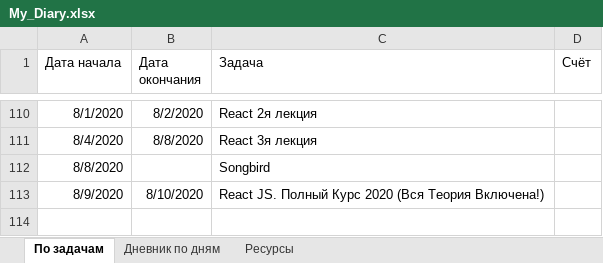
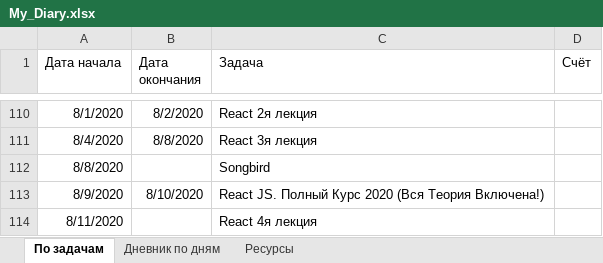
Before and after one commit to AndreiMedvedevSaratov/My_Learning_Diary, an Excel workbook: My_Diary.xlsx, sheet По задачам, drawn as a sheet; only a part is shown, gaps mark what is left out; values as stored, in another font and other column widths than the file's, no borders; the diff names each change by its address in the sheet, - before the commit and + after, or states it on an @@ line.

```diff
--- a/My_Diary.xlsx (sheet По задачам)
+++ b/My_Diary.xlsx (sheet По задачам)
+row 114: 8/11/2020 |  | React 4я лекция
```
Also changed, not shown: sheet Дневник по дням.
